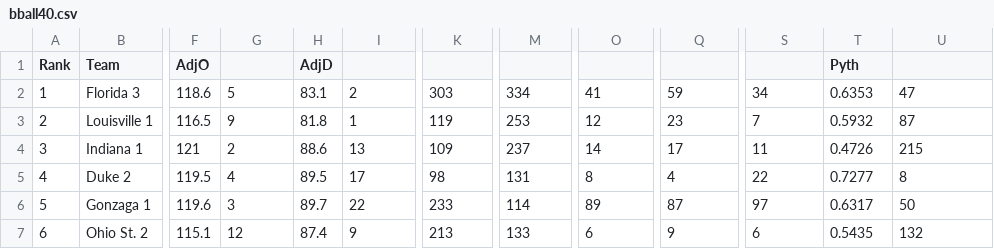
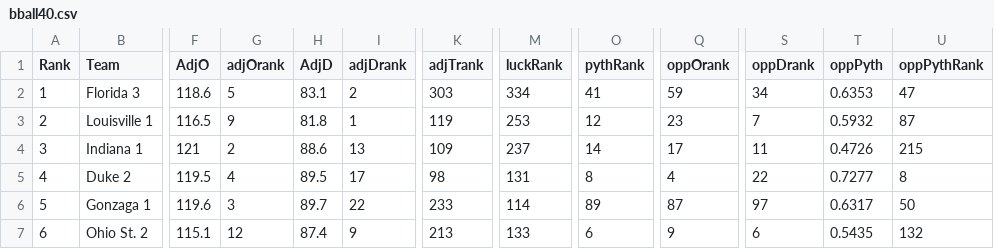
Before and after one commit to jknowles/pythonTrials, a CSV file: bball40.csv, drawn as a sheet; only a part is shown, gaps mark what is left out; the diff names each change by its address in the sheet, - before the commit and + after, or states it on an @@ line.

```diff
--- a/bball40.csv
+++ b/bball40.csv
-G1: (empty)
+G1: adjOrank
-I1: (empty)
+I1: adjDrank
-K1: (empty)
+K1: adjTrank
-M1: (empty)
+M1: luckRank
-O1: (empty)
+O1: pythRank
-Q1: (empty)
+Q1: oppOrank
-S1: (empty)
+S1: oppDrank
-T1: Pyth
+T1: oppPyth
-U1: (empty)
+U1: oppPythRank
```
Also changed, not shown: 1 other file.
